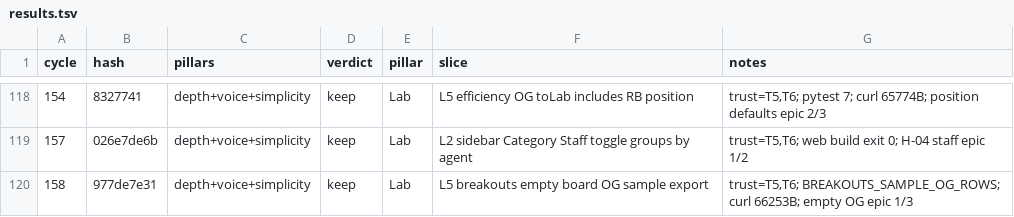
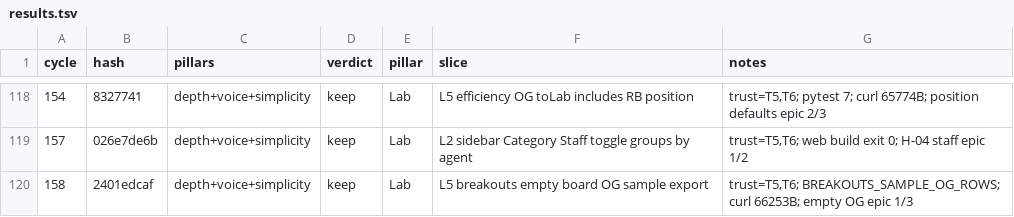
Before and after one commit to swaggerdagger987/razzle, a TSV file: docs/v2/results.tsv, drawn as a sheet; only a part is shown, gaps mark what is left out.

Commit message:
standup metadata: 2026-05-31 — record 2401edcaf
Co-authored-by: swaggerdagger987 <swaggerdagger987@users.noreply.github.com>

```diff
--- a/docs/v2/results.tsv
+++ b/docs/v2/results.tsv
@@ -119,2 +119,2 @@ cycle	hash	pillars	verdict	pillar	slice	notes
 157	026e7de6b	depth+voice+simplicity	keep	Lab	L2 sidebar Category Staff toggle groups by agent	trust=T5,T6; web build exit 0; H-04 staff epic 1/2
-158	977de7e31	depth+voice+simplicity	keep	Lab	L5 breakouts empty board OG sample export	trust=T5,T6; BREAKOUTS_SAMPLE_OG_ROWS; curl 66253B; empty OG epic 1/3
+158	2401edcaf	depth+voice+simplicity	keep	Lab	L5 breakouts empty board OG sample export	trust=T5,T6; BREAKOUTS_SAMPLE_OG_ROWS; curl 66253B; empty OG epic 1/3
```
Also changed, not shown: 11 other files.
